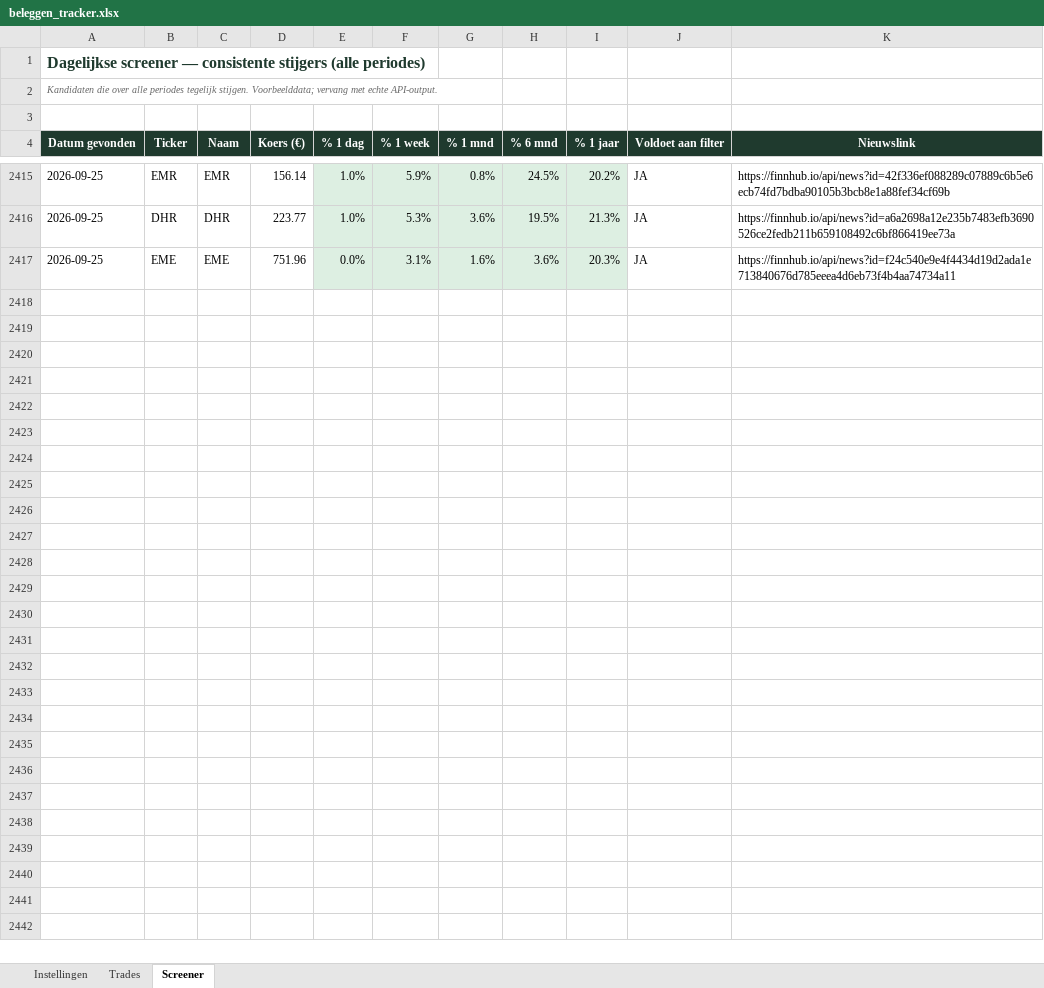
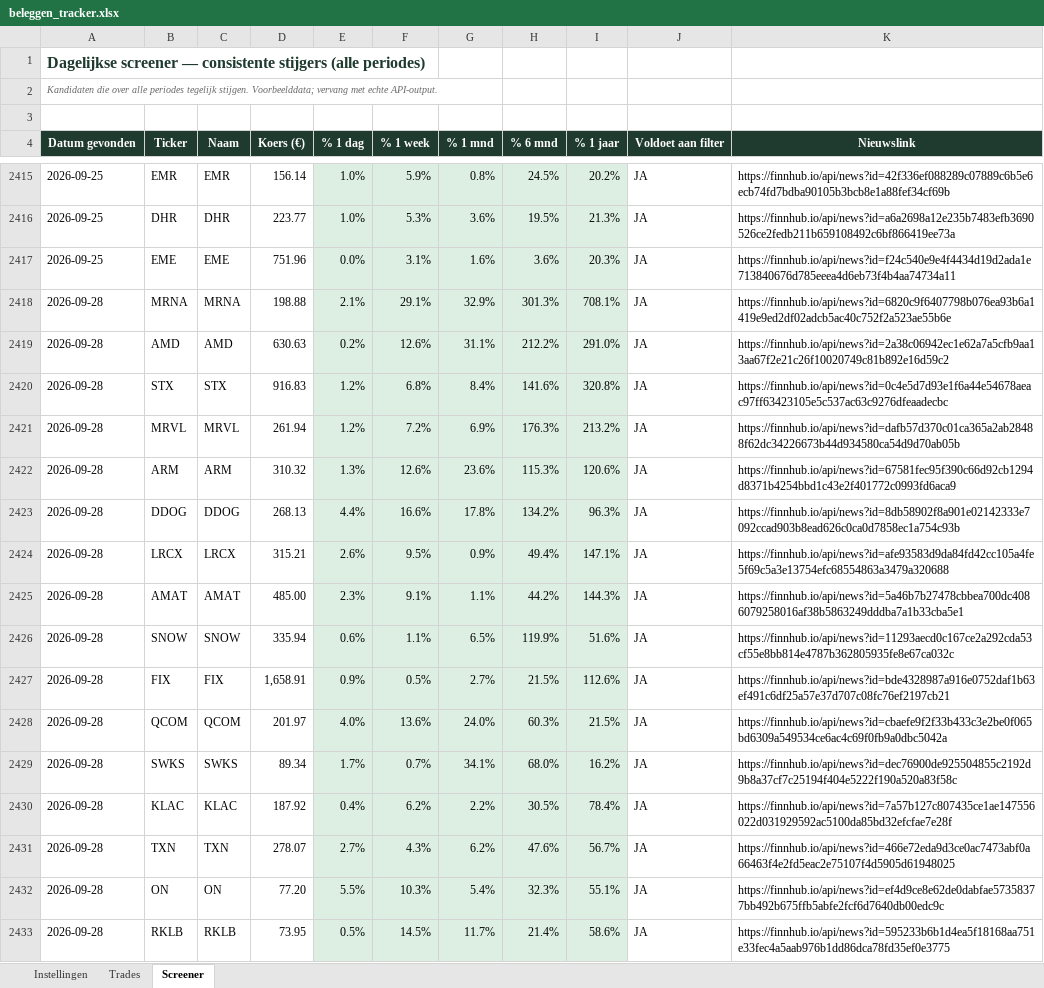
Before and after one commit to ignazio090/momentum-screener, an Excel workbook: beleggen_tracker.xlsx, sheet Screener, drawn as a sheet; only a part is shown, gaps mark what is left out; values as stored, in another font and other column widths than the file's, no borders; the diff covers the shown part only; the diff names each change by its address in the sheet, - before the commit and + after, or states it on an @@ line.

```diff
--- a/beleggen_tracker.xlsx (sheet Screener)
+++ b/beleggen_tracker.xlsx (sheet Screener)
+row 2418: 2026-09-28 | MRNA | MRNA | 198.88 | 2.1% | 29.1% | 32.9% | 301.3% | 708.1% | JA | https://finnhub.io/api/news?id=6820c9f6407798b076ea93b6a1419e9ed2df02adcb5ac40c752f2a523ae55b6e
+row 2419: 2026-09-28 | AMD | AMD | 630.63 | 0.2% | 12.6% | 31.1% | 212.2% | 291.0% | JA | https://finnhub.io/api/news?id=2a38c06942ec1e62a7a5cfb9aa13aa67f2e21c26f10020749c81b892e16d59c2
+row 2420: 2026-09-28 | STX | STX | 916.83 | 1.2% | 6.8% | 8.4% | 141.6% | 320.8% | JA | https://finnhub.io/api/news?id=0c4e5d7d93e1f6a44e54678aeac97ff63423105e5c537ac63c9276dfeaadecbc
+row 2421: 2026-09-28 | MRVL | MRVL | 261.94 | 1.2% | 7.2% | 6.9% | 176.3% | 213.2% | JA | https://finnhub.io/api/news?id=dafb57d370c01ca365a2ab28488f62dc34226673b44d934580ca54d9d70ab05b
+row 2422: 2026-09-28 | ARM | ARM | 310.32 | 1.3% | 12.6% | 23.6% | 115.3% | 120.6% | JA | https://finnhub.io/api/news?id=67581fec95f390c66d92cb1294d8371b4254bbd1c43e2f401772c0993fd6aca9
+row 2423: 2026-09-28 | DDOG | DDOG | 268.13 | 4.4% | 16.6% | 17.8% | 134.2% | 96.3% | JA | https://finnhub.io/api/news?id=8db58902f8a901e02142333e7092ccad903b8ead626c0ca0d7858ec1a754c93b
+row 2424: 2026-09-28 | LRCX | LRCX | 315.21 | 2.6% | 9.5% | 0.9% | 49.4% | 147.1% | JA | https://finnhub.io/api/news?id=afe93583d9da84fd42cc105a4fe5f69c5a3e13754efc68554863a3479a320688
+row 2425: 2026-09-28 | AMAT | AMAT | 485.00 | 2.3% | 9.1% | 1.1% | 44.2% | 144.3% | JA | https://finnhub.io/api/news?id=5a46b7b27478cbbea700dc4086079258016af38b5863249dddba7a1b33cba5e1
+row 2426: 2026-09-28 | SNOW | SNOW | 335.94 | 0.6% | 1.1% | 6.5% | 119.9% | 51.6% | JA | https://finnhub.io/api/news?id=11293aecd0c167ce2a292cda53cf55e8bb814e4787b362805935fe8e67ca032c
+row 2427: 2026-09-28 | FIX | FIX | 1,658.91 | 0.9% | 0.5% | 2.7% | 21.5% | 112.6% | JA | https://finnhub.io/api/news?id=bde4328987a916e0752daf1b63ef491c6df25a57e37d707c08fc76ef2197cb21
+row 2428: 2026-09-28 | QCOM | QCOM | 201.97 | 4.0% | 13.6% | 24.0% | 60.3% | 21.5% | JA | https://finnhub.io/api/news?id=cbaefe9f2f33b433c3e2be0f065bd6309a549534ce6ac4c69f0fb9a0dbc5042a
+row 2429: 2026-09-28 | SWKS | SWKS | 89.34 | 1.7% | 0.7% | 34.1% | 68.0% | 16.2% | JA | https://finnhub.io/api/news?id=dec76900de925504855c2192d9b8a37cf7c25194f404e5222f190a520a83f58c
+row 2430: 2026-09-28 | KLAC | KLAC | 187.92 | 0.4% | 6.2% | 2.2% | 30.5% | 78.4% | JA | https://finnhub.io/api/news?id=7a57b127c807435ce1ae147556022d031929592ac5100da85bd32efcfae7e28f
+row 2431: 2026-09-28 | TXN | TXN | 278.07 | 2.7% | 4.3% | 6.2% | 47.6% | 56.7% | JA | https://finnhub.io/api/news?id=466e72eda9d3ce0ac7473abf0a66463f4e2fd5eac2e75107f4d5905d61948025
+row 2432: 2026-09-28 | ON | ON | 77.20 | 5.5% | 10.3% | 5.4% | 32.3% | 55.1% | JA | https://finnhub.io/api/news?id=ef4d9ce8e62de0dabfae57358377bb492b675ffb5abfe2fcf6d7640db00edc9c
+row 2433: 2026-09-28 | RKLB | RKLB | 73.95 | 0.5% | 14.5% | 11.7% | 21.4% | 58.6% | JA | https://finnhub.io/api/news?id=595233b6b1d4ea5f18168aa751e33fec4a5aab976b1dd86dca78fd35ef0e3775
```
Also changed, not shown: 22 added rows elsewhere in this sheet, 2 other files.
